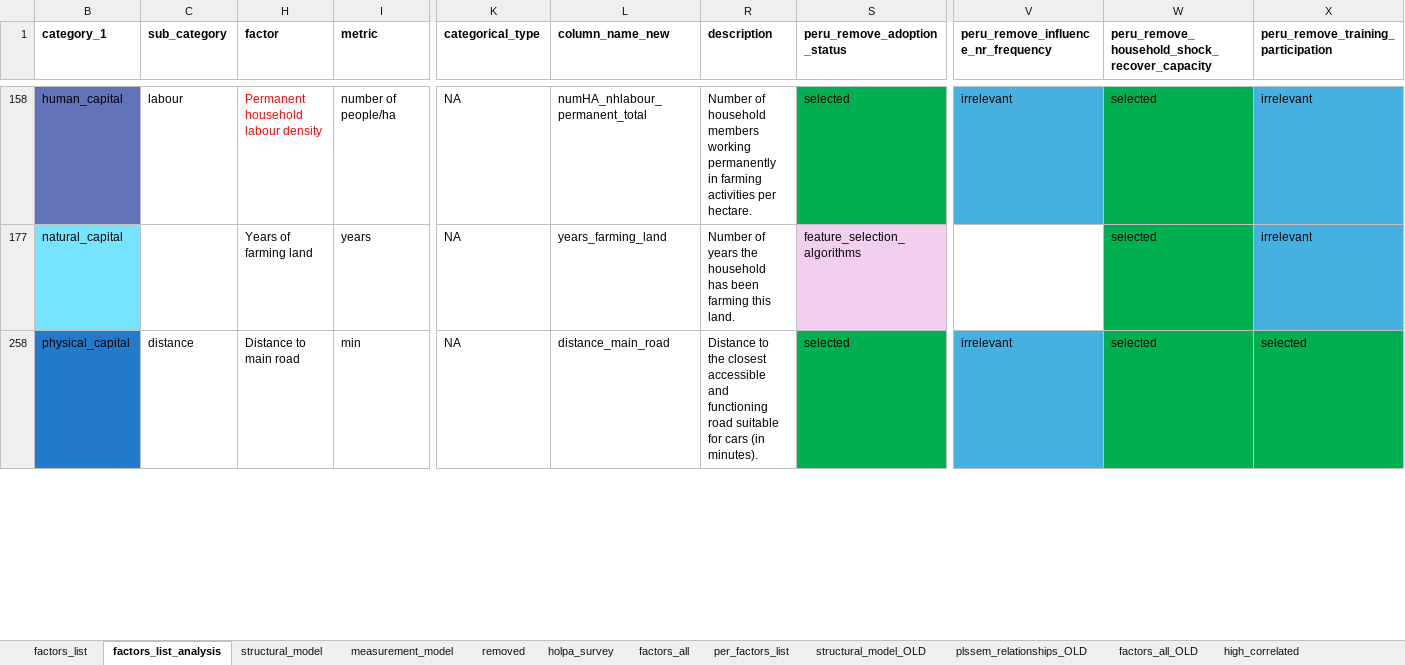
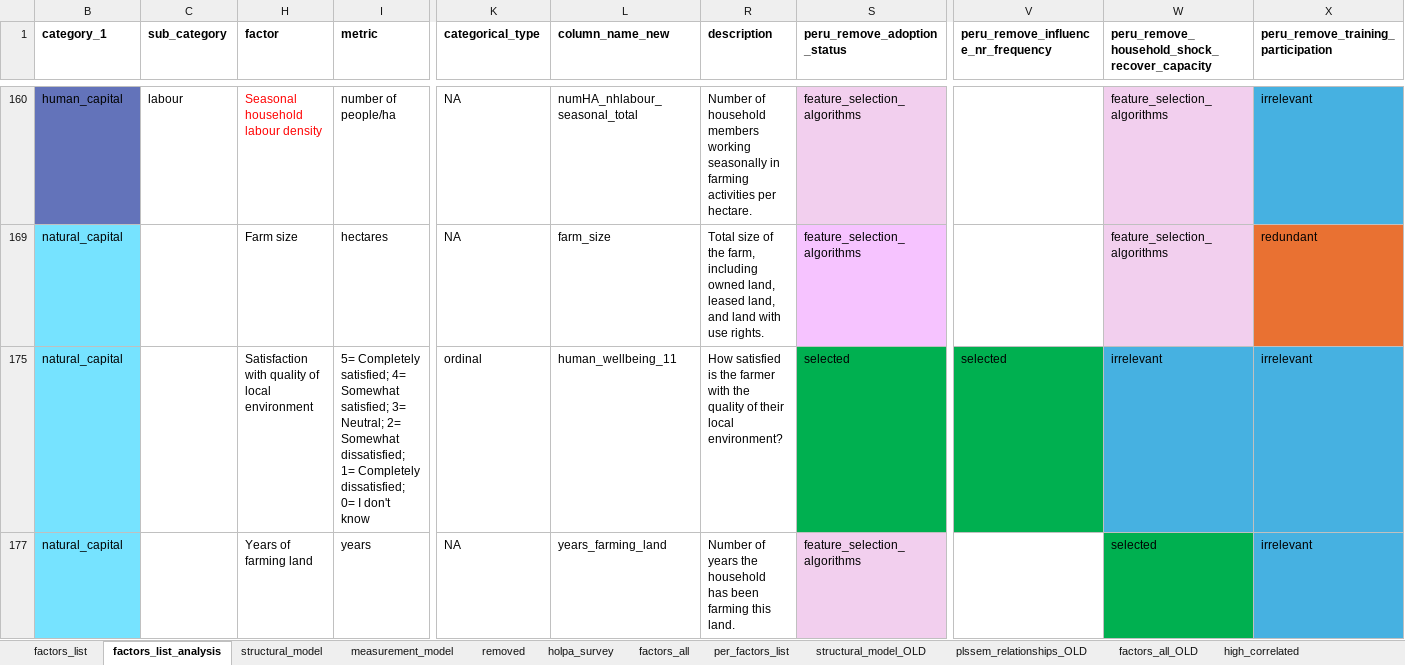
Before and after one commit to andreacsanchezb10/HOLPA_factors_influencing_adoption_dfs, an Excel workbook: factors_list.xlsx, sheet factors_list_analysis, drawn as a sheet; only a part is shown, gaps mark what is left out; values as stored, in another font and other column widths than the file's, no borders; table styles not drawn; removed rows and columns are numbered as before the commit, all else as after; rows hold the shown columns only; the diff covers the shown part only; the diff names each change by its address in the sheet, - before the commit and + after, or states it on an @@ line.

```diff
--- a/factors_list.xlsx (sheet factors_list_analysis)
+++ b/factors_list.xlsx (sheet factors_list_analysis)
-H160 (factor): Permanent household labour density
+H160 (factor): Seasonal household labour density
-L160 (column_name_new): numHA_nhlabour_permanent_total
+L160 (column_name_new): numHA_nhlabour_seasonal_total
-R160 (description): …members working permanently in farming…
+R160 (description): …members working seasonally in farming…
-S160 (peru_remove_adoption_status): selected
+S160 (peru_remove_adoption_status): feature_selection_algorithms
-S160 fill: #00B050
+S160 fill: #F2CFEE
-V160: irrelevant
+V160: (empty)
-V160 fill: #46B1E1
+V160 fill: none
-W160: selected
+W160: feature_selection_algorithms
-W160 fill: #00B050
+W160 fill: #F2CFEE
@@ row 169 unhidden: natural_capital |  | Farm size | hectares | NA | farm_size | Total size of the farm, including owned land, leased land, and land with use rights. | feature_selection_algorithms |  | feature_selection_algorithms | redundant @@
@@ row 175 unhidden: natural_capital |  | Satisfaction with quality of local environment | 5= Completely satisfied; 4= Somewhat satisfied; 3= Neutral; 2= Somewhat dissatisfied; 1= Completely dissatisfied; 0= I don't know | ordinal | human_wellbeing_11 | How satisfied is the farmer with the quality of their local environment? | selected | selected | irrelevant | irrelevant @@
@@ row 258 hidden: physical_capital | distance | Distance to main road | min | NA | distance_main_road | Distance to the closest accessible and functioning road suitable for cars (in minutes). | selected | irrelevant | selected | selected @@
```
Also changed, not shown: 58 hidden or unhidden rows, 6 edited cells and cell formats elsewhere in this sheet.
